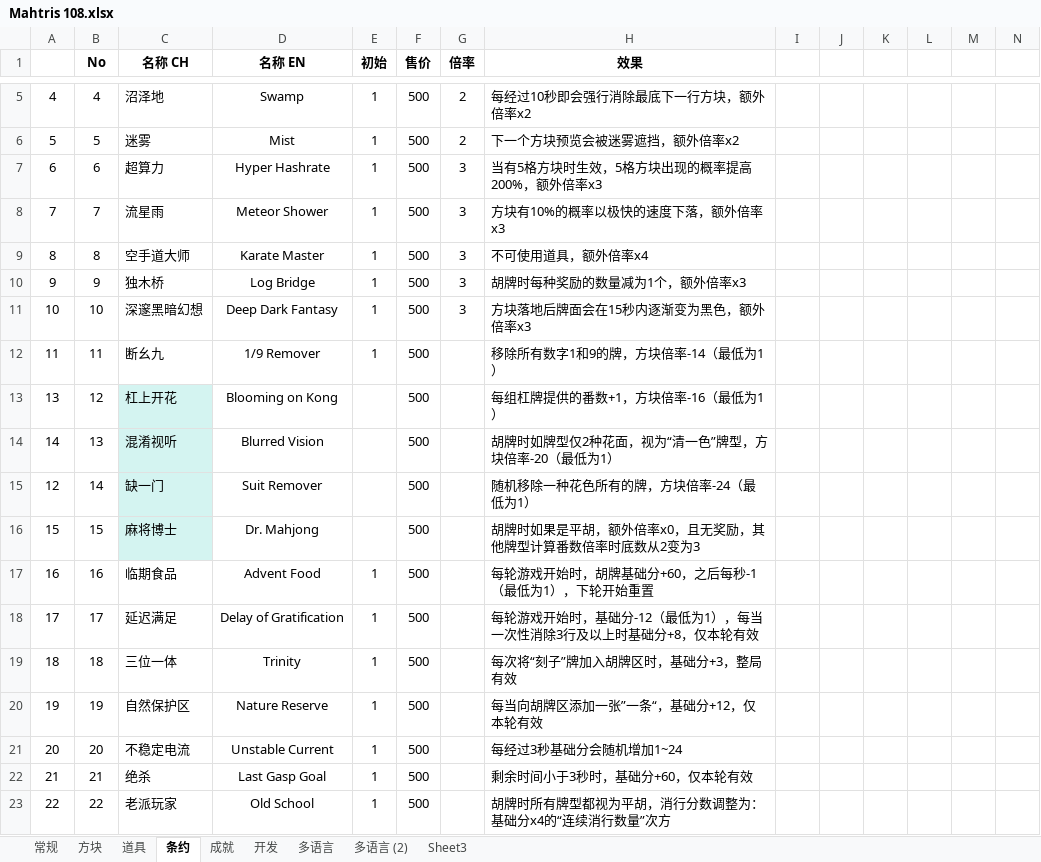
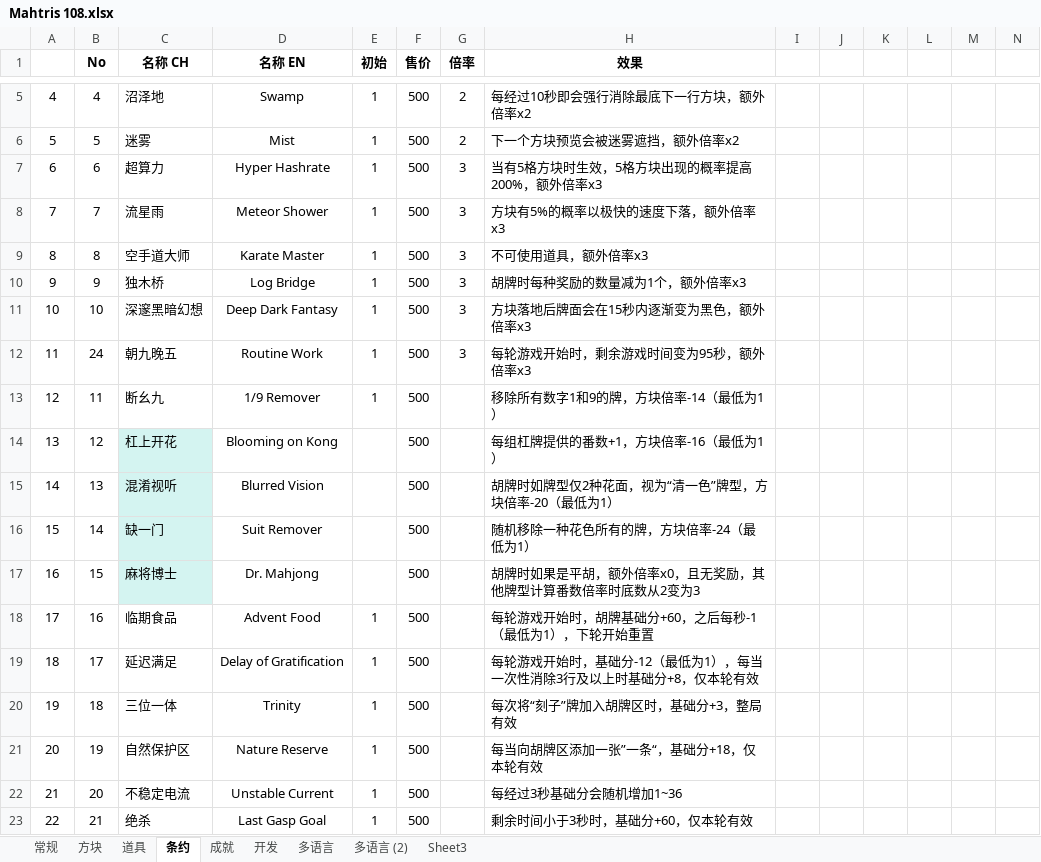
Before and after one commit to zxy199193/Mahtris-108, an Excel workbook: Mahtris 108/Assets/Document/Mahtris 108.xlsx, sheet 条约, drawn as a sheet; only a part is shown, gaps mark what is left out; values as stored, in another font and other column widths than the file's, no borders; removed rows and columns are numbered as before the commit, all else as after; the diff covers the shown part only; the diff names each change by its address in the sheet, - before the commit and + after, or states it on an @@ line.

```diff
--- a/Mahtris 108/Assets/Document/Mahtris 108.xlsx (sheet 条约)
+++ b/Mahtris 108/Assets/Document/Mahtris 108.xlsx (sheet 条约)
-H8 (效果): 方块有10%的概率以极快的速度下落，额外倍率x3
+H8 (效果): 方块有5%的概率以极快的速度下落，额外倍率x3
-H9 (效果): 不可使用道具，额外倍率x4
+H9 (效果): 不可使用道具，额外倍率x3
+row 12: 11 | 24 | 朝九晚五 | Routine Work | 1 | 500 | 3 | 每轮游戏开始时，剩余游戏时间变为95秒，额外倍率x3
-A13: 11
+A13: 12
-A16: 12
+A16: 15
-A17: 15
+A17: 16
-row 17: 16 | 16 | 临期食品 | Advent Food | 1 | 500 |  | 每轮游戏开始时，胡牌基础分+60，之后每秒-1（最低为1），下轮开始重置
-B18 (No): 17
+B18 (No): 16
-C18 (名称 CH): 延迟满足
+C18 (名称 CH): 临期食品
-D18 (名称 EN): Delay of Gratification
+D18 (名称 EN): Advent Food
-H18 (效果): 每轮游戏开始时，基础分-12（最低为1），每当一次性消除3行及以上时基础分+8，仅本轮有效
+H18 (效果): 每轮游戏开始时，胡牌基础分+60，之后每秒-1（最低为1），下轮开始重置
-B19 (No): 18
+B19 (No): 17
-C19 (名称 CH): 三位一体
+C19 (名称 CH): 延迟满足
-D19 (名称 EN): Trinity
+D19 (名称 EN): Delay of Gratification
-H19 (效果): 每次将“刻子”牌加入胡牌区时，基础分+3，整局有效
+H19 (效果): 每轮游戏开始时，基础分-12（最低为1），每当一次性消除3行及以上时基础分+8，仅本轮有效
-B20 (No): 19
+B20 (No): 18
-C20 (名称 CH): 自然保护区
+C20 (名称 CH): 三位一体
-D20 (名称 EN): Nature Reserve
+D20 (名称 EN): Trinity
-H20 (效果): 每当向胡牌区添加一张”一条“，基础分+12，仅本轮有效
+H20 (效果): 每次将“刻子”牌加入胡牌区时，基础分+3，整局有效
-B21 (No): 20
+B21 (No): 19
-C21 (名称 CH): 不稳定电流
+C21 (名称 CH): 自然保护区
-D21 (名称 EN): Unstable Current
+D21 (名称 EN): Nature Reserve
-H21 (效果): 每经过3秒基础分会随机增加1~24
+H21 (效果): 每当向胡牌区添加一张”一条“，基础分+18，仅本轮有效
-B22 (No): 21
+B22 (No): 20
-C22 (名称 CH): 绝杀
+C22 (名称 CH): 不稳定电流
-D22 (名称 EN): Last Gasp Goal
+D22 (名称 EN): Unstable Current
-H22 (效果): 剩余时间小于3秒时，基础分+60，仅本轮有效
+H22 (效果): 每经过3秒基础分会随机增加1~36
-B23 (No): 22
+B23 (No): 21
-C23 (名称 CH): 老派玩家
+C23 (名称 CH): 绝杀
-D23 (名称 EN): Old School
+D23 (名称 EN): Last Gasp Goal
-H23 (效果): 胡牌时所有牌型都视为平胡，消行分数调整为：基础分x4的“连续消行数量”次方
+H23 (效果): 剩余时间小于3秒时，基础分+60，仅本轮有效
```
Also changed, not shown: 13 edited cells elsewhere in this sheet, sheet 道具, sheet 方块, 40 other files.
